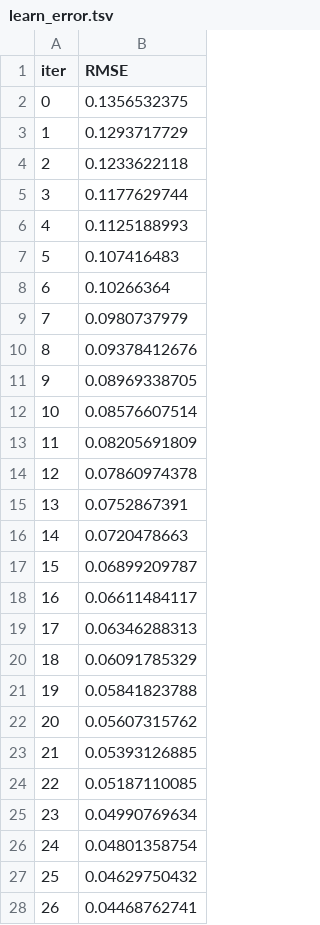
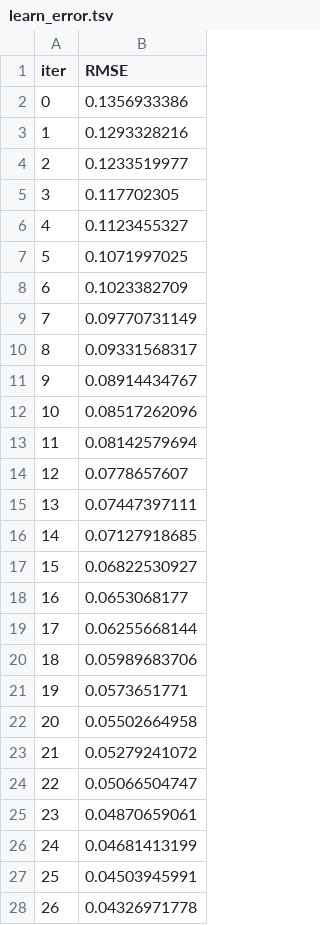
Before and after one commit to di35117/gridlock, a TSV file: notebook/catboost_info/learn_error.tsv, drawn as a sheet; only a part is shown; the diff covers the shown part only.

```diff
--- a/notebook/catboost_info/learn_error.tsv
+++ b/notebook/catboost_info/learn_error.tsv
@@ -1,28 +1,28 @@
 iter	RMSE
-0	0.1356532375
-1	0.1293717729
-2	0.1233622118
-3	0.1177629744
-4	0.1125188993
-5	0.107416483
-6	0.10266364
-7	0.0980737979
-8	0.09378412676
-9	0.08969338705
-10	0.08576607514
-11	0.08205691809
-12	0.07860974378
-13	0.0752867391
-14	0.0720478663
-15	0.06899209787
-16	0.06611484117
-17	0.06346288313
-18	0.06091785329
-19	0.05841823788
-20	0.05607315762
-21	0.05393126885
-22	0.05187110085
-23	0.04990769634
-24	0.04801358754
-25	0.04629750432
-26	0.04468762741
+0	0.1356933386
+1	0.1293328216
+2	0.1233519977
+3	0.117702305
+4	0.1123455327
+5	0.1071997025
+6	0.1023382709
+7	0.09770731149
+8	0.09331568317
+9	0.08914434767
+10	0.08517262096
+11	0.08142579694
+12	0.0778657607
+13	0.07447397111
+14	0.07127918685
+15	0.06822530927
+16	0.0653068177
+17	0.06255668144
+18	0.05989683706
+19	0.0573651771
+20	0.05502664958
+21	0.05279241072
+22	0.05066504747
+23	0.04870659061
+24	0.04681413199
+25	0.04503945991
+26	0.04326971778
```
Also changed, not shown: 18 removed rows and 32 edited cells elsewhere in this file, notebook/catboost_info/test_error.tsv, notebook/catboost_info/time_left.tsv, 4 other files.
